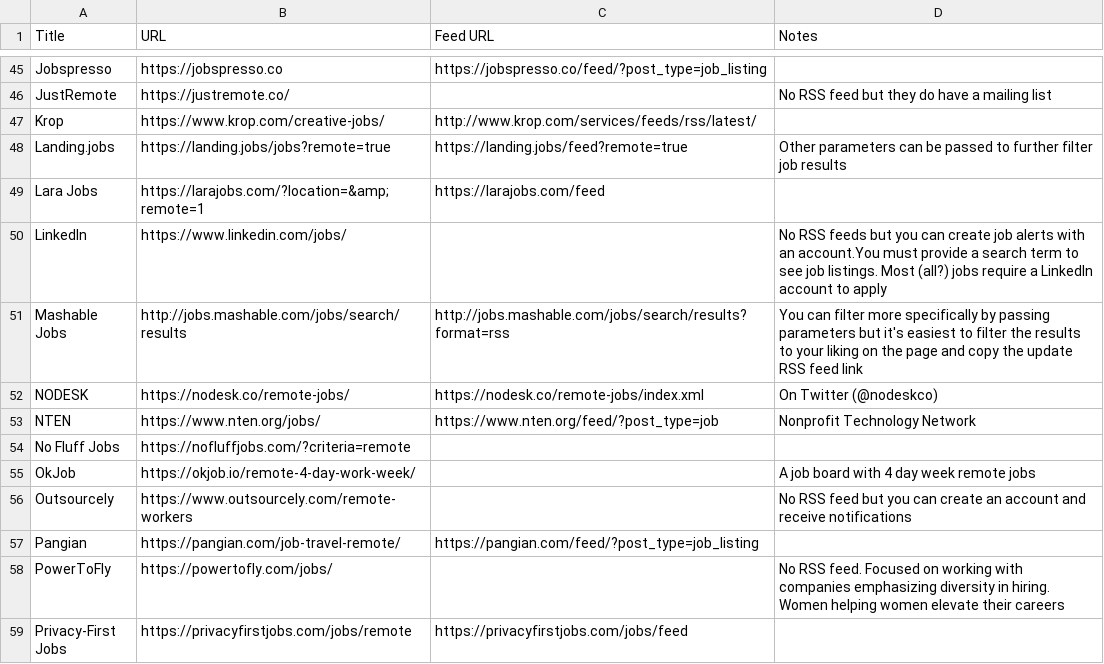
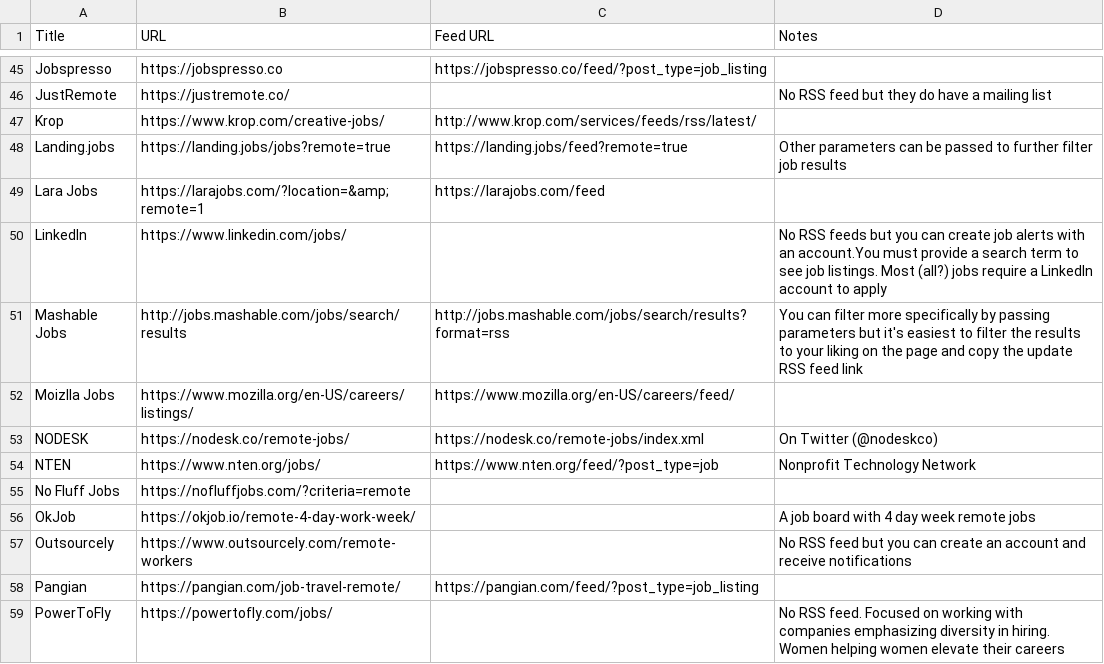
Before and after one commit to georgemandis/remote-working-list, a CSV file: remote-working-resources.csv, drawn as a sheet; only a part is shown, gaps mark what is left out; the shorter side is filled out with more unchanged rows.

Commit message:
Added Mozilla

```diff
--- a/remote-working-resources.csv
+++ b/remote-working-resources.csv
@@ -51,2 +51,3 @@ LinkedIn,https://www.linkedin.com/jobs/,,No RSS feeds but you can create job ale
 Mashable Jobs,http://jobs.mashable.com/jobs/search/results,http://jobs.mashable.com/jobs/search/results?format=rss,You can filter more specifically by passing parameters but it's easiest to filter the results to your liking on the page and copy the update RSS feed link
+Moizlla Jobs,https://www.mozilla.org/en-US/careers/listings/,https://www.mozilla.org/en-US/careers/feed/,
 NODESK,https://nodesk.co/remote-jobs/,https://nodesk.co/remote-jobs/index.xml,On Twitter (@nodeskco)
```
Also changed, not shown: 3 other files.
